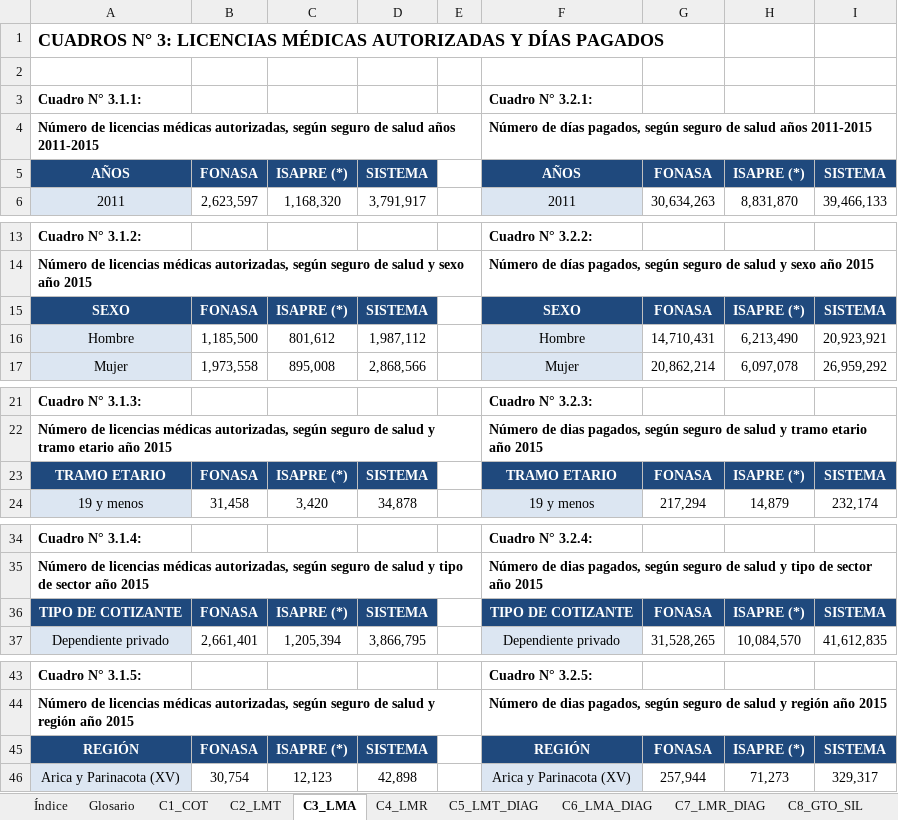
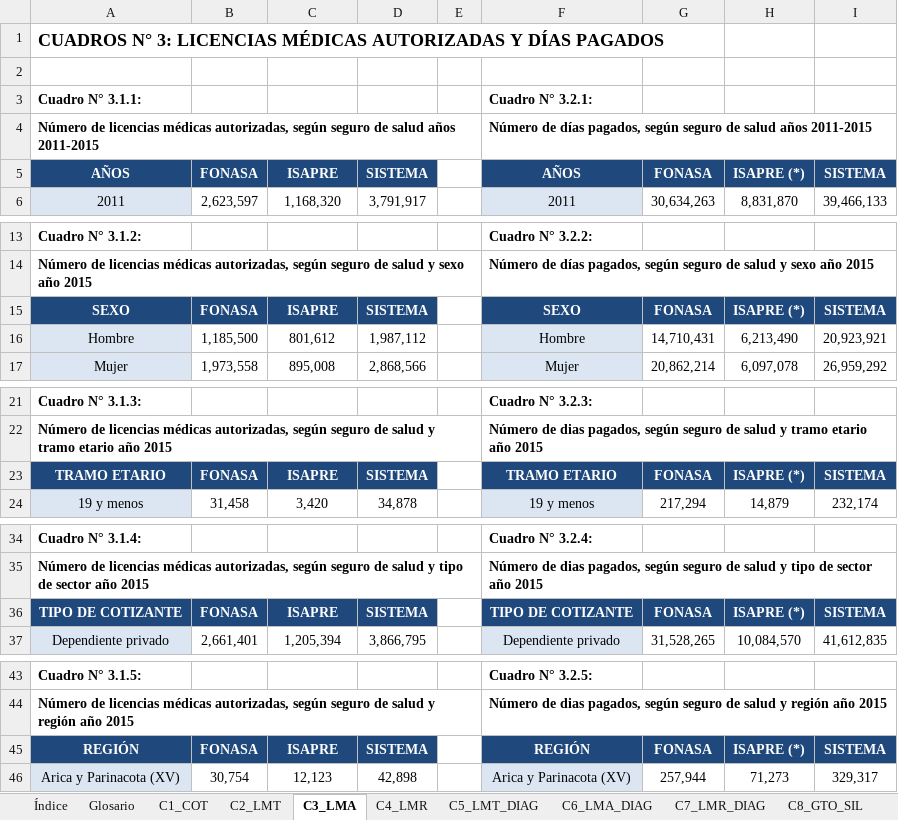
Before and after one commit to sebastianpena-uchile/licencias_dsp, an Excel workbook: data/raw/LM2015.xlsx, sheet C3_LMA, drawn as a sheet; only a part is shown, gaps mark what is left out; values as stored, in another font and other column widths than the file's, no borders; charts and pictures not drawn; the diff names each change by its address in the sheet, - before the commit and + after, or states it on an @@ line.

```diff
--- a/data/raw/LM2015.xlsx (sheet C3_LMA)
+++ b/data/raw/LM2015.xlsx (sheet C3_LMA)
-C5: ISAPRE (*)
+C5: ISAPRE
-C15: ISAPRE (*)
+C15: ISAPRE
-C23: ISAPRE (*)
+C23: ISAPRE
-C36: ISAPRE (*)
+C36: ISAPRE
-C45: ISAPRE (*)
+C45: ISAPRE
```
Also changed, not shown: sheet C6_LMA_DIAG.
